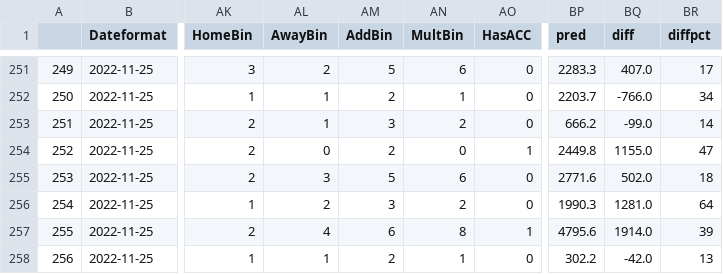
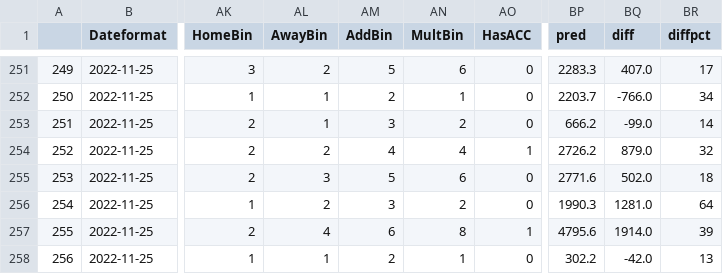
Before and after one commit to mike-mccomiskey/tvratings-cfbpredictions, a CSV file: 2022withpredictions.csv, drawn as a sheet; only a part is shown, gaps mark what is left out; the diff covers the shown part only; the diff names each change by its address in the sheet, - before the commit and + after, or states it on an @@ line.

```diff
--- a/2022withpredictions.csv
+++ b/2022withpredictions.csv
-AL254 (AwayBin): 0
+AL254 (AwayBin): 2
-AM254 (AddBin): 2
+AM254 (AddBin): 4
-AN254 (MultBin): 0
+AN254 (MultBin): 4
-BP254 (pred): 2449.8
+BP254 (pred): 2726.2
-BQ254 (diff): 1155.0
+BQ254 (diff): 879.0
-BR254 (diffpct): 47
+BR254 (diffpct): 32
```
Also changed, not shown: 34 edited cells elsewhere in this file, lookupdf.csv.
